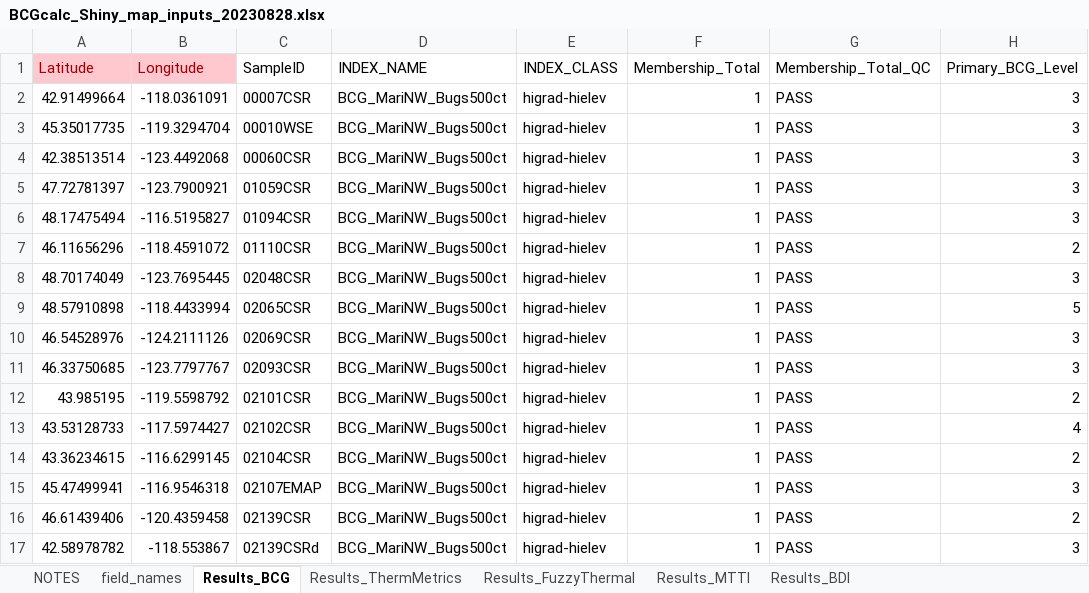
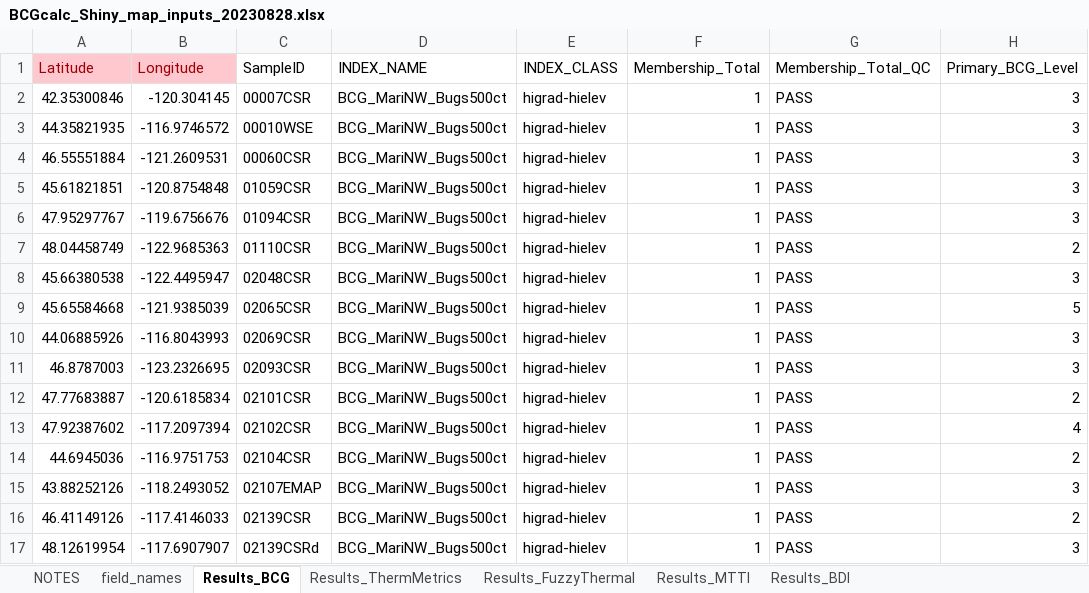
Before and after one commit to leppott/BCGcalc, an Excel workbook: inst/shiny-examples/BCGcalc/data/BCGcalc_Shiny_map_inputs_20230828.xlsx, sheet Results_BCG, drawn as a sheet; only a part is shown; values as stored, in another font and other column widths than the file's, no borders; the diff covers the shown part only; the diff names each change by its address in the sheet, - before the commit and + after, or states it on an @@ line.

```diff
--- a/inst/shiny-examples/BCGcalc/data/BCGcalc_Shiny_map_inputs_20230828.xlsx (sheet Results_BCG)
+++ b/inst/shiny-examples/BCGcalc/data/BCGcalc_Shiny_map_inputs_20230828.xlsx (sheet Results_BCG)
-A2: 42.91499664
+A2: 42.35300846
-B2: -118.0361091
+B2: -120.304145
-A3: 45.35017735
+A3: 44.35821935
-B3: -119.3294704
+B3: -116.9746572
-A4: 42.38513514
+A4: 46.55551884
-B4: -123.4492068
+B4: -121.2609531
-A5: 47.72781397
+A5: 45.61821851
-B5: -123.7900921
+B5: -120.8754848
-A6: 48.17475494
+A6: 47.95297767
-B6: -116.5195827
+B6: -119.6756676
-A7: 46.11656296
+A7: 48.04458749
-B7: -118.4591072
+B7: -122.9685363
-A8: 48.70174049
+A8: 45.66380538
-B8: -123.7695445
+B8: -122.4495947
-A9: 48.57910898
+A9: 45.65584668
-B9: -118.4433994
+B9: -121.9385039
-A10: 46.54528976
+A10: 44.06885926
-B10: -124.2111126
+B10: -116.8043993
-A11: 46.33750685
+A11: 46.8787003
-B11: -123.7797767
+B11: -123.2326695
-A12: 43.985195
+A12: 47.77683887
-B12: -119.5598792
+B12: -120.6185834
-A13: 43.53128733
+A13: 47.92387602
-B13: -117.5974427
+B13: -117.2097394
-A14: 43.36234615
+A14: 44.6945036
-B14: -116.6299145
+B14: -116.9751753
-A15: 45.47499941
+A15: 43.88252126
-B15: -116.9546318
+B15: -118.2493052
-A16: 46.61439406
+A16: 46.41149126
-B16: -120.4359458
+B16: -117.4146033
-A17: 42.58978782
+A17: 48.12619954
-B17: -118.553867
+B17: -117.6907907
```
Also changed, not shown: 160 edited cells elsewhere in this sheet, sheet Results_BDI, sheet Results_FuzzyThermal, sheet field_names, sheet Results_ThermMetrics, sheet Results_MTTI, 7 other files.
